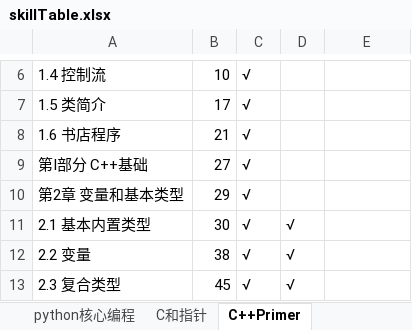
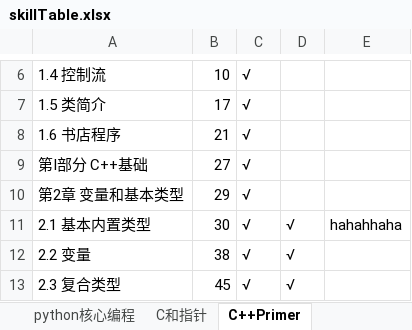
Before and after one commit to dreamteamIIE/Learning, an Excel workbook: skillTable.xlsx, sheet C++Primer, drawn as a sheet; only a part is shown, gaps mark what is left out; values as stored, in another font and other column widths than the file's, no borders; the diff names each change by its address in the sheet, - before the commit and + after, or states it on an @@ line.

Commit message:
test_exel

```diff
--- a/skillTable.xlsx (sheet C++Primer)
+++ b/skillTable.xlsx (sheet C++Primer)
-E11: (empty)
+E11: hahahhaha
```
